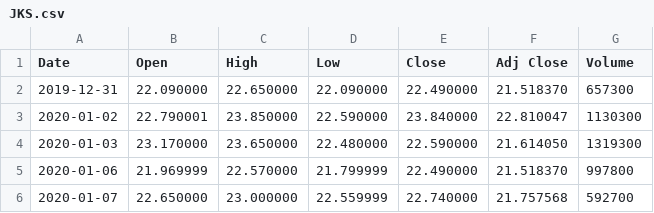
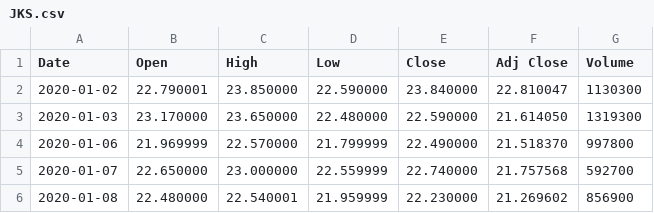
Before and after one commit to srhill12/Solar_stock_project, a CSV file: data/JKS.csv, drawn as a sheet; only a part is shown; the shorter side is filled out with more unchanged rows; the diff names each change by its address in the sheet, - before the commit and + after, or states it on an @@ line.

Commit message:
updated excel, more code in workbook

```diff
--- a/data/JKS.csv
+++ b/data/JKS.csv
-row 2: 2019-12-31 | 22.090000 | 22.650000 | 22.090000 | 22.490000 | 21.518370 | 657300
```
Also changed, not shown: 1 other file.
